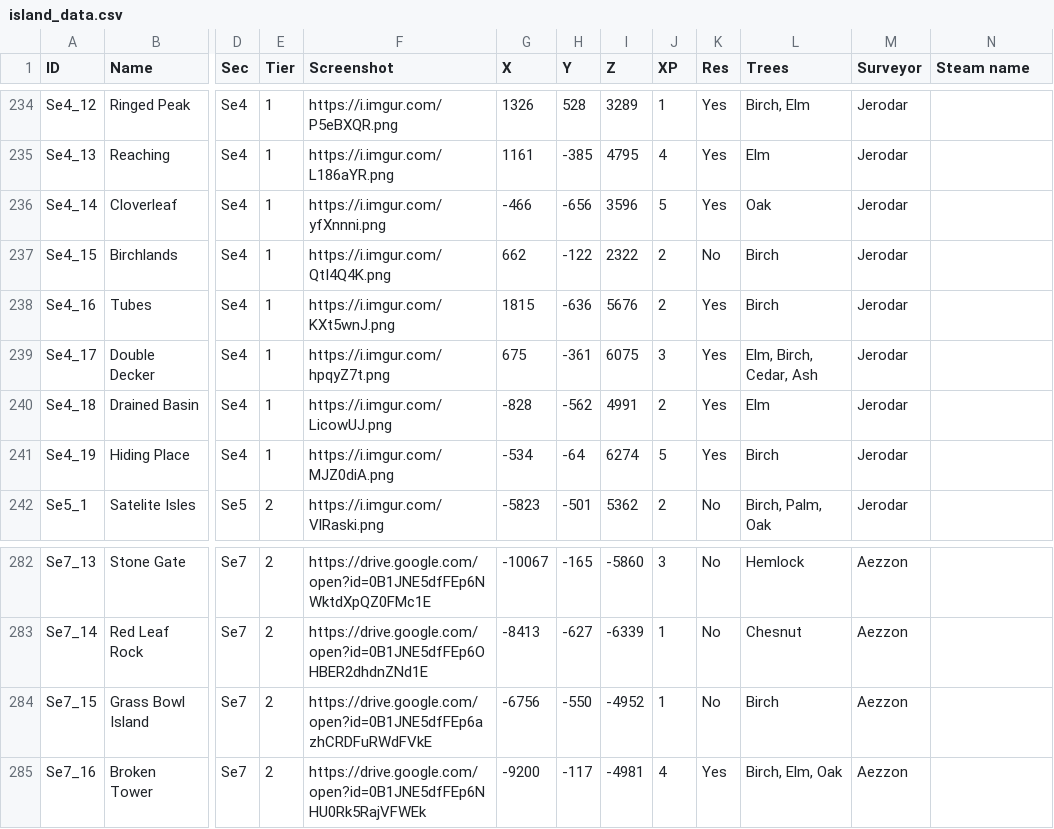
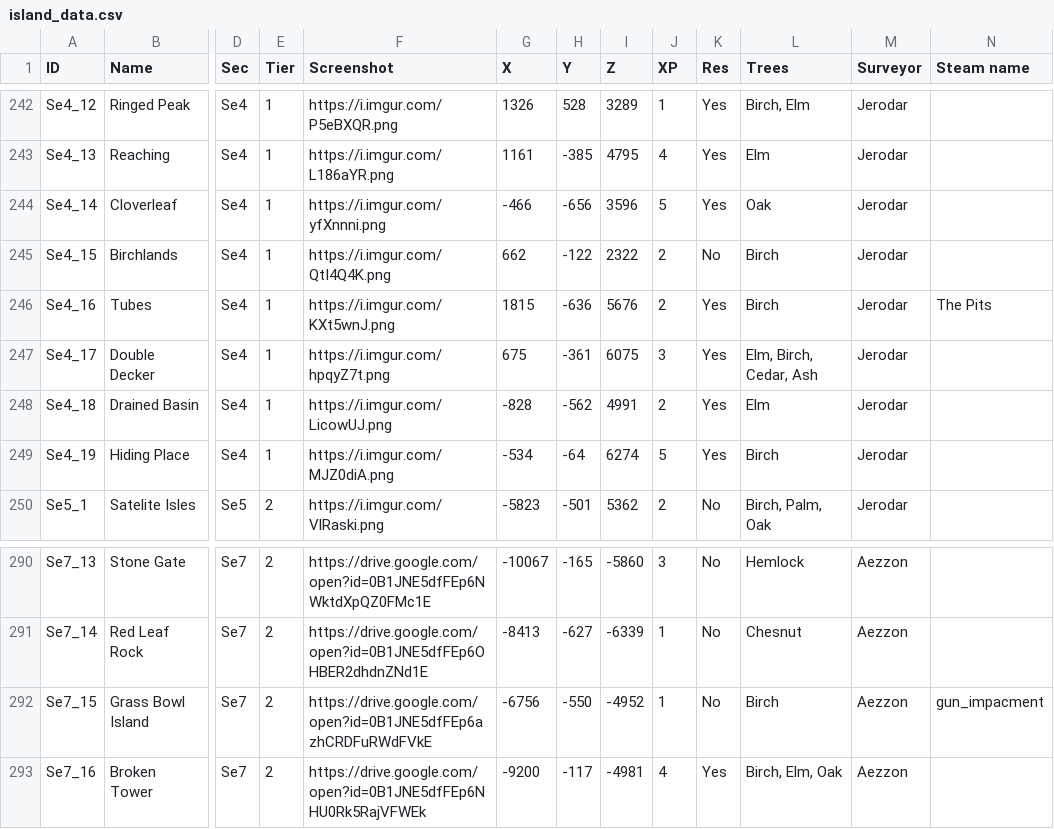
Before and after one commit to Jerodar/WAMap, a CSV file: data/2/island_data.csv, drawn as a sheet; only a part is shown, gaps mark what is left out; addresses are those after the commit; the diff covers the shown part only; the diff names each change by its address in the sheet, - before the commit and + after, or states it on an @@ line.

```diff
--- a/data/2/island_data.csv
+++ b/data/2/island_data.csv
-N246 (Steam name): (empty)
+N246 (Steam name): The Pits
-N292 (Steam name): (empty)
+N292 (Steam name): gun_impacment
```
Also changed, not shown: 8 added rows and 15 edited cells elsewhere in this file, data/1/island_data.csv, 33 other files.
